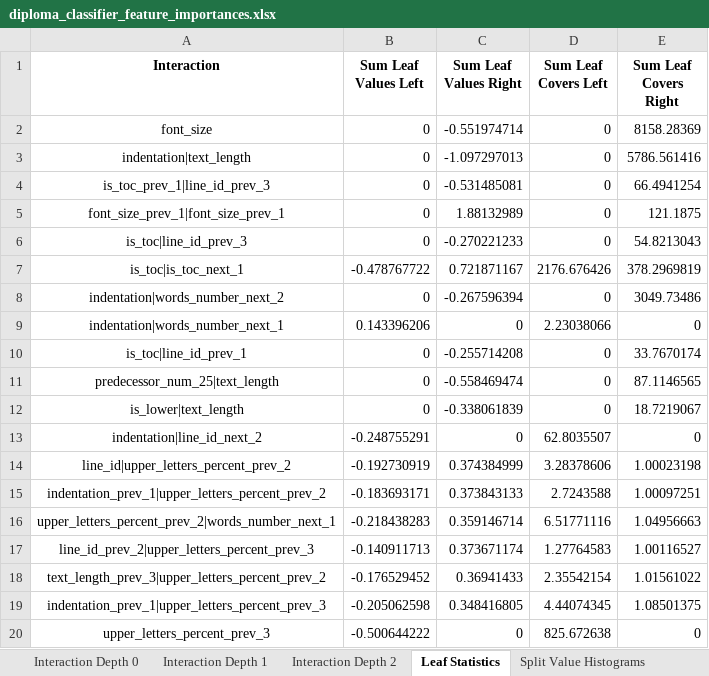
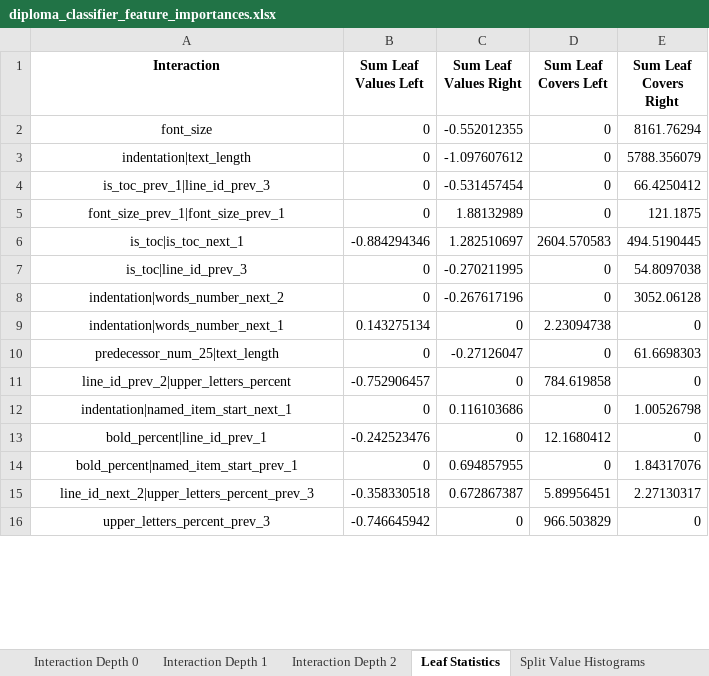
Before and after one commit to ispras/dedoc, an Excel workbook: resources/feature_importances/diploma_classifier_feature_importances.xlsx, sheet Leaf Statistics, drawn as a sheet; only a part is shown; values as stored, in another font and other column widths than the file's, no borders; removed rows and columns are numbered as before the commit, all else as after; the diff covers the shown part only; the diff names each change by its address in the sheet, - before the commit and + after, or states it on an @@ line.

```diff
--- a/resources/feature_importances/diploma_classifier_feature_importances.xlsx (sheet Leaf Statistics)
+++ b/resources/feature_importances/diploma_classifier_feature_importances.xlsx (sheet Leaf Statistics)
-C2 (Sum Leaf Values Right): -0.551974714
+C2 (Sum Leaf Values Right): -0.552012355
-E2 (Sum Leaf Covers Right): 8158.28369
+E2 (Sum Leaf Covers Right): 8161.76294
-C3 (Sum Leaf Values Right): -1.097297013
+C3 (Sum Leaf Values Right): -1.097607612
-E3 (Sum Leaf Covers Right): 5786.561416
+E3 (Sum Leaf Covers Right): 5788.356079
-C4 (Sum Leaf Values Right): -0.531485081
+C4 (Sum Leaf Values Right): -0.531457454
-E4 (Sum Leaf Covers Right): 66.4941254
+E4 (Sum Leaf Covers Right): 66.4250412
+row 6: is_toc|is_toc_next_1 | -0.884294346 | 1.282510697 | 2604.570583 | 494.5190445
-C7 (Sum Leaf Values Right): -0.270221233
+C7 (Sum Leaf Values Right): -0.270211995
-E7 (Sum Leaf Covers Right): 54.8213043
+E7 (Sum Leaf Covers Right): 54.8097038
-row 7: is_toc|is_toc_next_1 | -0.478767722 | 0.721871167 | 2176.676426 | 378.2969819
-C8 (Sum Leaf Values Right): -0.267596394
+C8 (Sum Leaf Values Right): -0.267617196
-E8 (Sum Leaf Covers Right): 3049.73486
+E8 (Sum Leaf Covers Right): 3052.06128
-B9 (Sum Leaf Values Left): 0.143396206
+B9 (Sum Leaf Values Left): 0.143275134
-D9 (Sum Leaf Covers Left): 2.23038066
+D9 (Sum Leaf Covers Left): 2.23094738
-row 10: is_toc|line_id_prev_1 | 0 | -0.255714208 | 0 | 33.7670174
-C10 (Sum Leaf Values Right): -0.558469474
+C10 (Sum Leaf Values Right): -0.27126047
-E10 (Sum Leaf Covers Right): 87.1146565
+E10 (Sum Leaf Covers Right): 61.6698303
-row 12: is_lower|text_length | 0 | -0.338061839 | 0 | 18.7219067
-row 13: indentation|line_id_next_2 | -0.248755291 | 0 | 62.8035507 | 0
-row 14: line_id|upper_letters_percent_prev_2 | -0.192730919 | 0.374384999 | 3.28378606 | 1.00023198
-row 15: indentation_prev_1|upper_letters_percent_prev_2 | -0.183693171 | 0.373843133 | 2.7243588 | 1.00097251
-row 16: upper_letters_percent_prev_2|words_number_next_1 | -0.218438283 | 0.359146714 | 6.51771116 | 1.04956663
-row 17: line_id_prev_2|upper_letters_percent_prev_3 | -0.140911713 | 0.373671174 | 1.27764583 | 1.00116527
-row 18: text_length_prev_3|upper_letters_percent_prev_2 | -0.176529452 | 0.36941433 | 2.35542154 | 1.01561022
-row 19: indentation_prev_1|upper_letters_percent_prev_3 | -0.205062598 | 0.348416805 | 4.44074345 | 1.08501375
+row 11: line_id_prev_2|upper_letters_percent | -0.752906457 | 0 | 784.619858 | 0
+row 12: indentation|named_item_start_next_1 | 0 | 0.116103686 | 0 | 1.00526798
+row 13: bold_percent|line_id_prev_1 | -0.242523476 | 0 | 12.1680412 | 0
+row 14: bold_percent|named_item_start_prev_1 | 0 | 0.694857955 | 0 | 1.84317076
+row 15: line_id_next_2|upper_letters_percent_prev_3 | -0.358330518 | 0.672867387 | 5.89956451 | 2.27130317
-B16 (Sum Leaf Values Left): -0.500644222
+B16 (Sum Leaf Values Left): -0.746645942
-D16 (Sum Leaf Covers Left): 825.672638
+D16 (Sum Leaf Covers Left): 966.503829
```
Also changed, not shown: 6 added rows, 1 removed row and 4 edited cells elsewhere in this sheet, sheet Interaction Depth 1, sheet Interaction Depth 2, sheet Interaction Depth 0, sheet Split Value Histograms, 1 other file.
